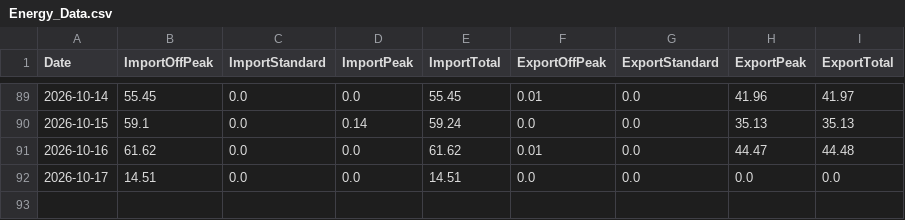
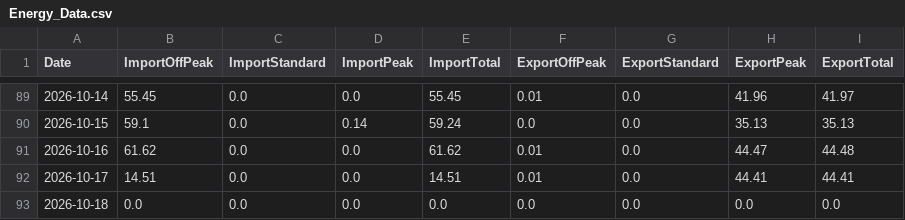
Before and after one commit to Alan-K/public-csv, a CSV file: Energy_Data.csv, drawn as a sheet; only a part is shown, gaps mark what is left out.

```diff
--- a/Energy_Data.csv
+++ b/Energy_Data.csv
@@ -91,2 +91,3 @@ Date,ImportOffPeak,ImportStandard,ImportPeak,ImportTotal,ExportOffPeak,ExportSta
 2026-10-16,61.62,0.0,0.0,61.62,0.01,0.0,44.47,44.48
-2026-10-17,14.51,0.0,0.0,14.51,0.0,0.0,0.0,0.0
+2026-10-17,14.51,0.0,0.0,14.51,0.01,0.0,44.41,44.41
+2026-10-18,0.0,0.0,0.0,0.0,0.0,0.0,0.0,0.0
```
